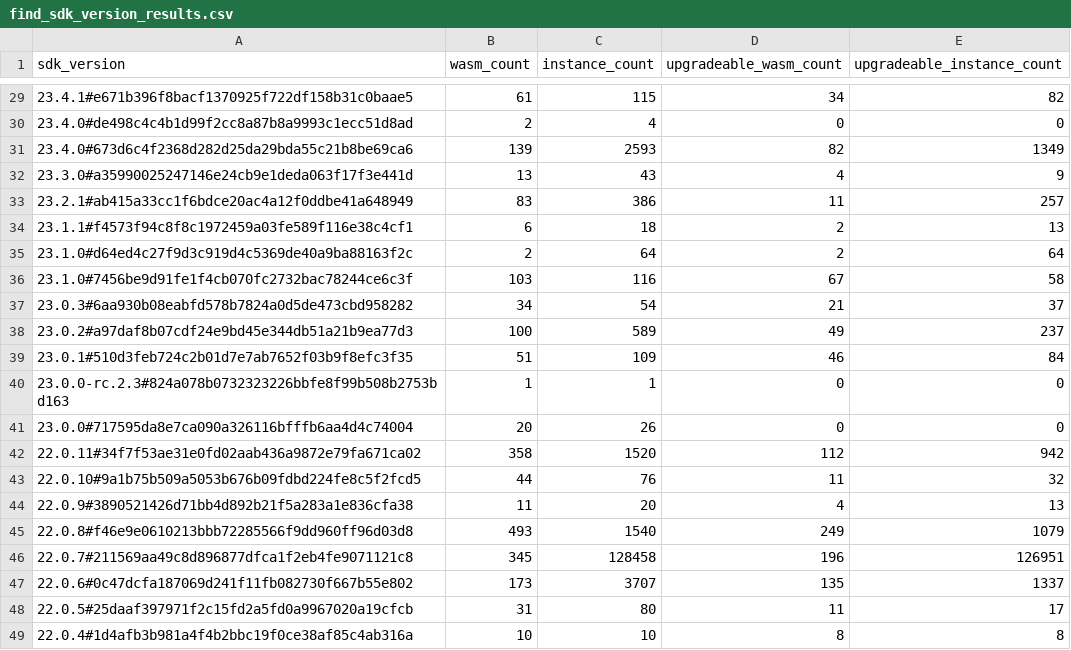
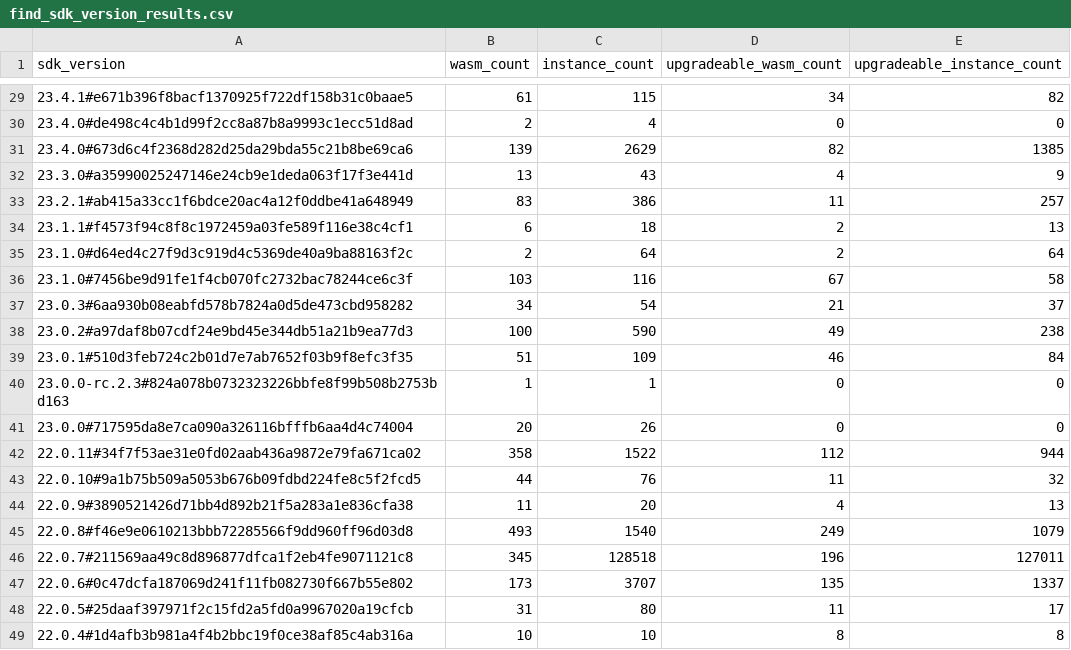
Before and after one commit to stellar-experimental/contract-wasms, a CSV file: analysis/find_sdk_version_results.csv, drawn as a sheet; only a part is shown, gaps mark what is left out; the diff names each change by its address in the sheet, - before the commit and + after, or states it on an @@ line.

```diff
--- a/analysis/find_sdk_version_results.csv
+++ b/analysis/find_sdk_version_results.csv
-C31 (instance_count): 2593
+C31 (instance_count): 2629
-E31 (upgradeable_instance_count): 1349
+E31 (upgradeable_instance_count): 1385
-C38 (instance_count): 589
+C38 (instance_count): 590
-E38 (upgradeable_instance_count): 237
+E38 (upgradeable_instance_count): 238
-C42 (instance_count): 1520
+C42 (instance_count): 1522
-E42 (upgradeable_instance_count): 942
+E42 (upgradeable_instance_count): 944
-C46 (instance_count): 128458
+C46 (instance_count): 128518
-E46 (upgradeable_instance_count): 126951
+E46 (upgradeable_instance_count): 127011
```
Also changed, not shown: analysis/count_instances_per_wasm.csv, analysis/find_error_name_collision_with_sdk_results.csv, 6 other files.
